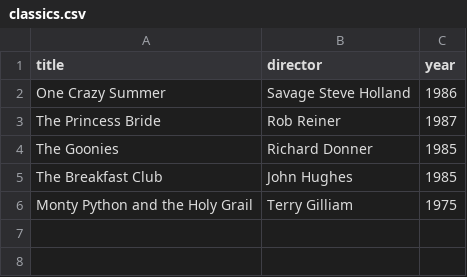
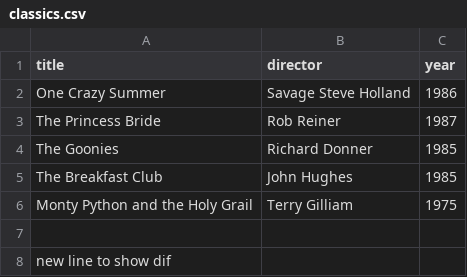
Before and after one commit to MrK0325/webflyx, a CSV file: classics.csv, drawn as a sheet; the diff names each change by its address in the sheet, - before the commit and + after, or states it on an @@ line.

Commit message:
Add additional line

```diff
--- a/classics.csv
+++ b/classics.csv
+row 7: (empty)
+row 8: new line to show dif
```
